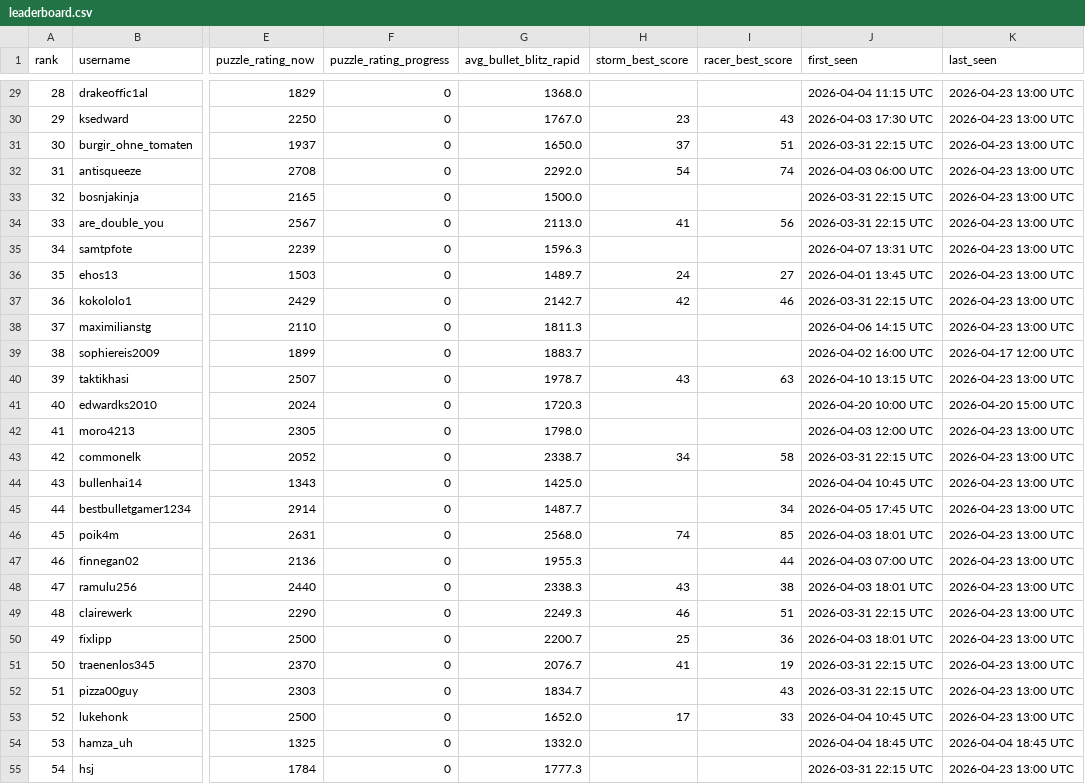
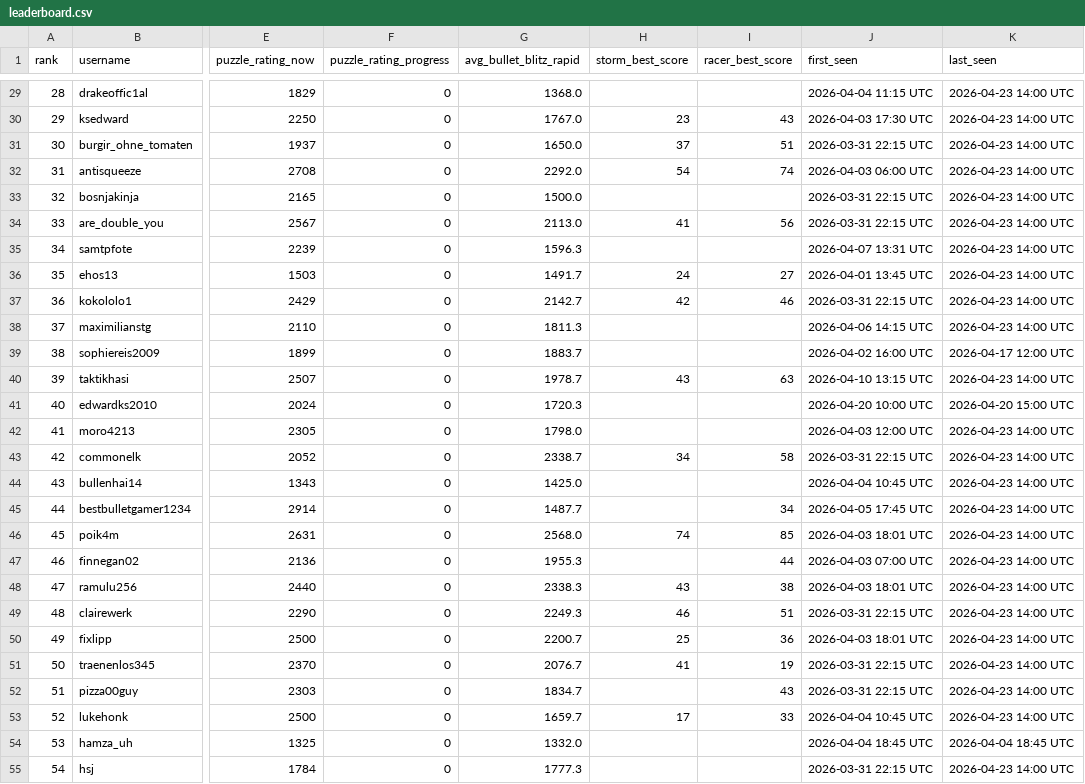
Before and after one commit to hsjAlex/TacticScramble, a CSV file: data/leaderboard.csv, drawn as a sheet; only a part is shown, gaps mark what is left out; the diff covers the shown part only; the diff names each change by its address in the sheet, - before the commit and + after, or states it on an @@ line.

```diff
--- a/data/leaderboard.csv
+++ b/data/leaderboard.csv
-K29:K38 (last_seen): 2026-04-23 13:00 UTC
+K29:K38 (last_seen): 2026-04-23 14:00 UTC
-G36 (avg_bullet_blitz_rapid): 1489.7
+G36 (avg_bullet_blitz_rapid): 1491.7
-K40 (last_seen): 2026-04-23 13:00 UTC
+K40 (last_seen): 2026-04-23 14:00 UTC
-K42:K53 (last_seen): 2026-04-23 13:00 UTC
+K42:K53 (last_seen): 2026-04-23 14:00 UTC
-G53 (avg_bullet_blitz_rapid): 1652.0
+G53 (avg_bullet_blitz_rapid): 1659.7
-K55 (last_seen): 2026-04-23 13:00 UTC
+K55 (last_seen): 2026-04-23 14:00 UTC
```
Also changed, not shown: 41 edited cells elsewhere in this file, 1 other file.
